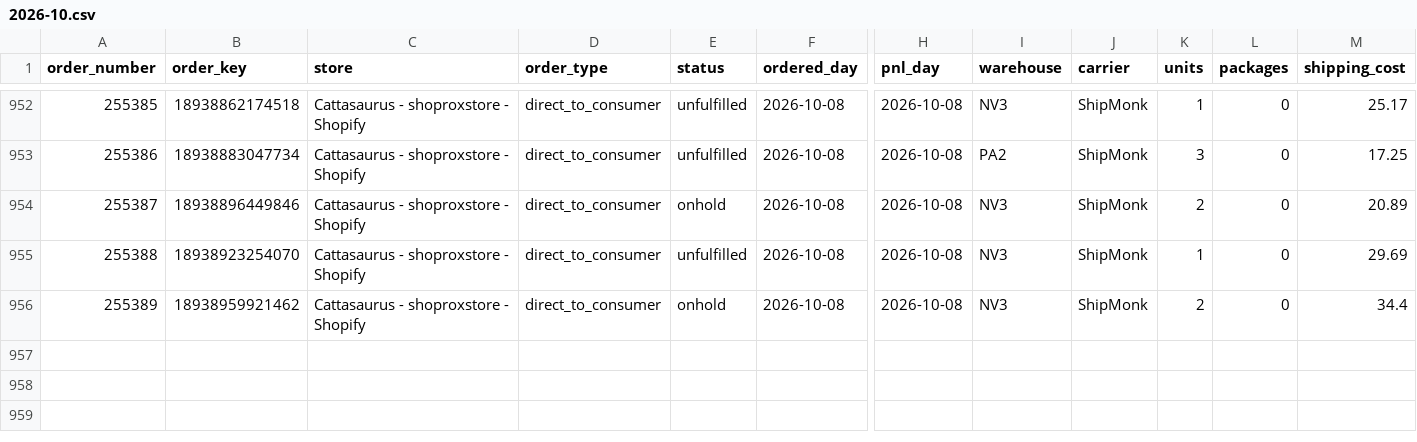
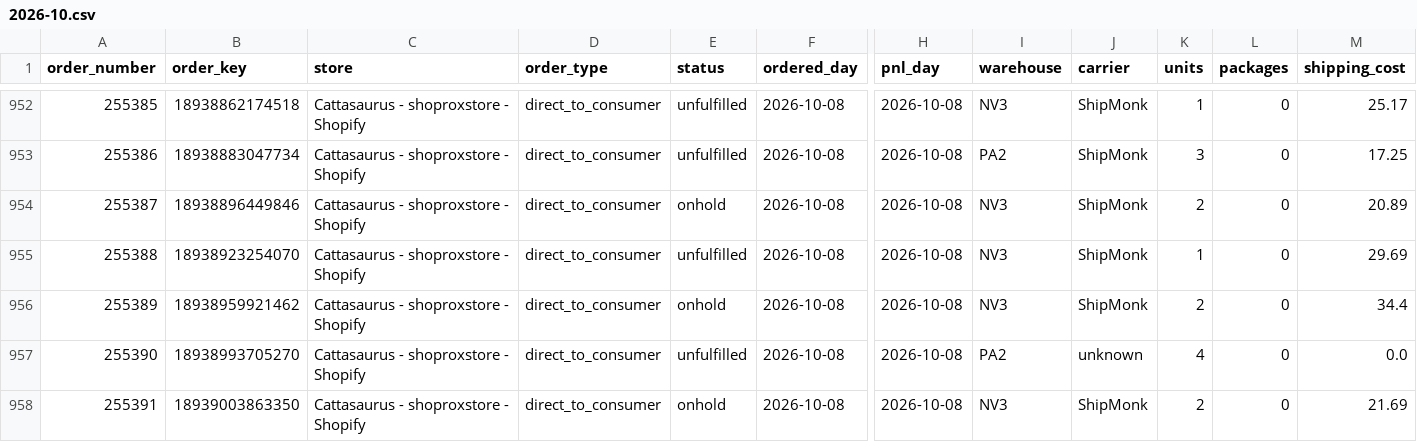
Before and after one commit to taitran-star/ctu-fin-sync-8x2k, a CSV file: data/shipmonk_orders/2026-10.csv, drawn as a sheet; only a part is shown, gaps mark what is left out; rows hold the shown columns only; the diff names each change by its address in the sheet, - before the commit and + after, or states it on an @@ line.

```diff
--- a/data/shipmonk_orders/2026-10.csv
+++ b/data/shipmonk_orders/2026-10.csv
+row 957: 255390 | 18938993705270 | Cattasaurus - shoproxstore - Shopify | direct_to_consumer | unfulfilled | 2026-10-08 | 2026-10-08 | PA2 | unknown | 4 | 0 | 0.0
+row 958: 255391 | 18939003863350 | Cattasaurus - shoproxstore - Shopify | direct_to_consumer | onhold | 2026-10-08 | 2026-10-08 | NV3 | ShipMonk | 2 | 0 | 21.69
```
Also changed, not shown: 1 other file.
